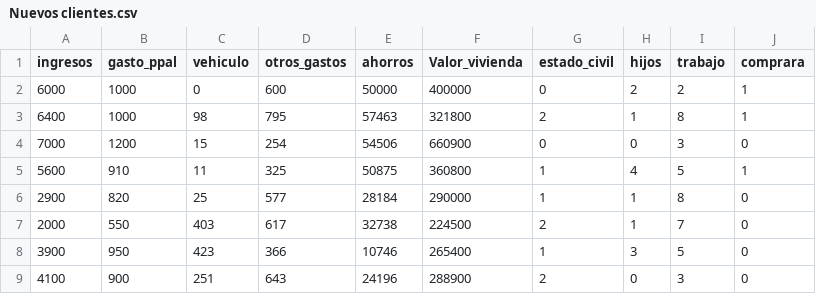
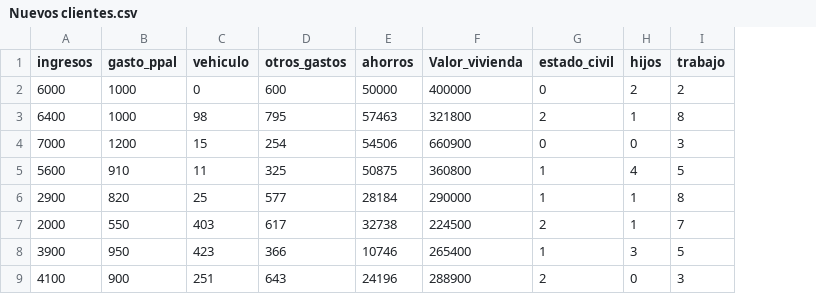
Before and after one commit to adiacla/bigdata, a CSV file: Nuevos clientes.csv, drawn as a sheet; the diff names each change by its address in the sheet, - before the commit and + after, or states it on an @@ line.

Commit message:
Add files via upload

```diff
--- a/Nuevos clientes.csv
+++ b/Nuevos clientes.csv
-column J (comprara), rows 2-9: 1 | 1 | 0 | 1 | 0 | 0 | 0 | 0
```
